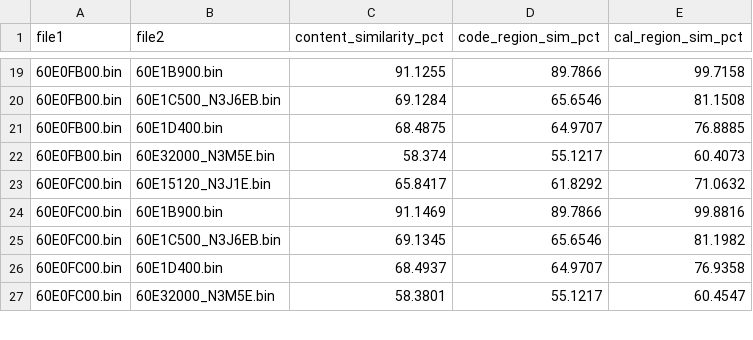
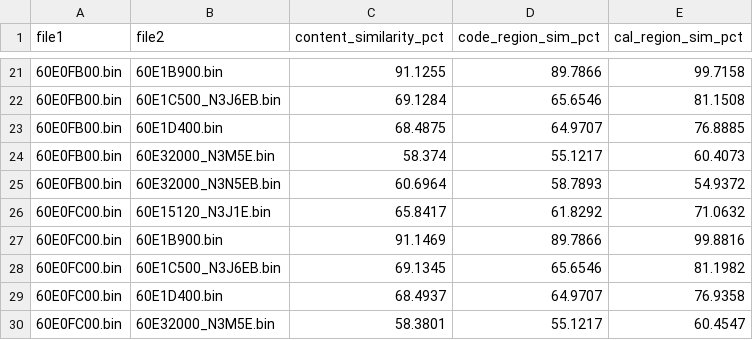
Before and after one commit to davtur19/rx8ecu, a CSV file: analysis/romdiff/diff_matrix_blocks.csv, drawn as a sheet; only a part is shown, gaps mark what is left out; the diff covers the shown part only.

```diff
--- a/analysis/romdiff/diff_matrix_blocks.csv
+++ b/analysis/romdiff/diff_matrix_blocks.csv
@@ -22,2 +24,3 @@ file1,file2,content_similarity_pct,code_region_sim_pct,cal_region_sim_pct
 60E0FB00.bin,60E32000_N3M5E.bin,58.374,55.1217,60.4073
+60E0FB00.bin,60E32000_N3N5EB.bin,60.6964,58.7893,54.9372
 60E0FC00.bin,60E15120_N3J1E.bin,65.8417,61.8292,71.0632
```
Also changed, not shown: 8 added rows elsewhere in this file, analysis/romdiff/diff_matrix.csv, 6 other files.
